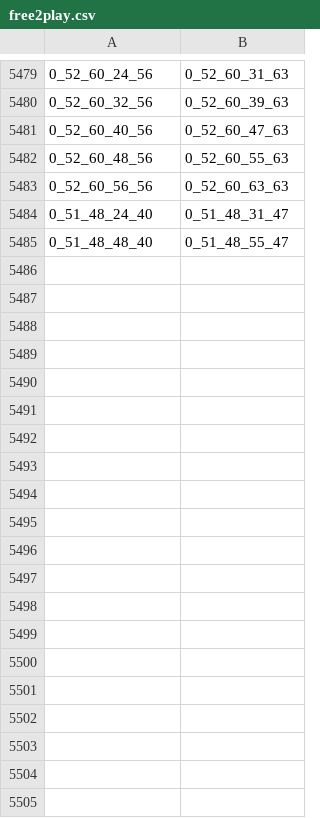
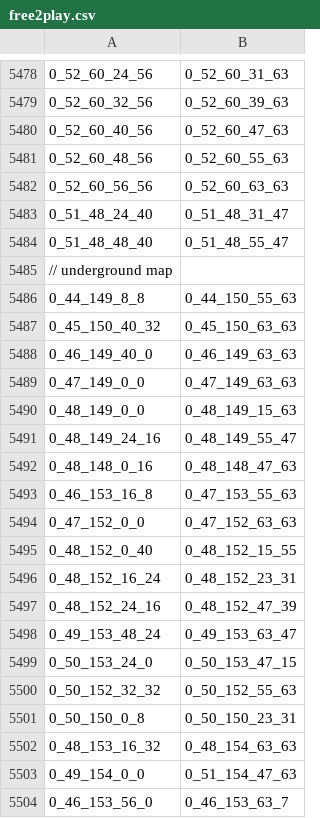
Before and after one commit to tannerdino/Content, a CSV file: maps/free2play.csv, drawn as a sheet; only a part is shown, gaps mark what is left out; the diff covers the shown part only; the diff names each change by its address in the sheet, - before the commit and + after, or states it on an @@ line.

Commit message:
feat(content): free to play zones (underground & misc) (#771)
* fix: remove two zones around falador area

* feat: the rest of the f2p zones

* feat: the rest of the f2p zones

```diff
--- a/maps/free2play.csv
+++ b/maps/free2play.csv
+row 5485: // underground map
+row 5486: 0_44_149_8_8 | 0_44_150_55_63
+row 5487: 0_45_150_40_32 | 0_45_150_63_63
+row 5488: 0_46_149_40_0 | 0_46_149_63_63
+row 5489: 0_47_149_0_0 | 0_47_149_63_63
+row 5490: 0_48_149_0_0 | 0_48_149_15_63
+row 5491: 0_48_149_24_16 | 0_48_149_55_47
+row 5492: 0_48_148_0_16 | 0_48_148_47_63
+row 5493: 0_46_153_16_8 | 0_47_153_55_63
+row 5494: 0_47_152_0_0 | 0_47_152_63_63
+row 5495: 0_48_152_0_40 | 0_48_152_15_55
+row 5496: 0_48_152_16_24 | 0_48_152_23_31
+row 5497: 0_48_152_24_16 | 0_48_152_47_39
+row 5498: 0_49_153_48_24 | 0_49_153_63_47
+row 5499: 0_50_153_24_0 | 0_50_153_47_15
+row 5500: 0_50_152_32_32 | 0_50_152_55_63
+row 5501: 0_50_150_0_8 | 0_50_150_23_31
+row 5502: 0_48_153_16_32 | 0_48_154_63_63
+row 5503: 0_49_154_0_0 | 0_51_154_47_63
+row 5504: 0_46_153_56_0 | 0_46_153_63_7
```
Also changed, not shown: 22 added rows and 2 removed rows elsewhere in this file.
